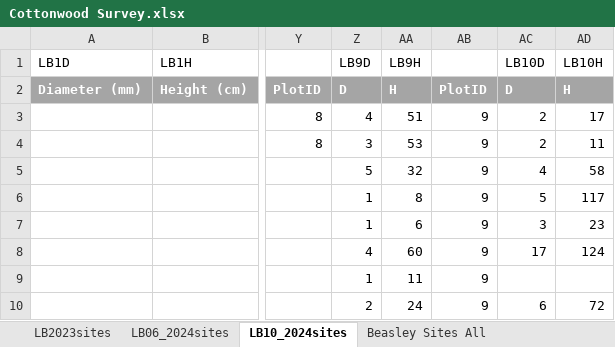
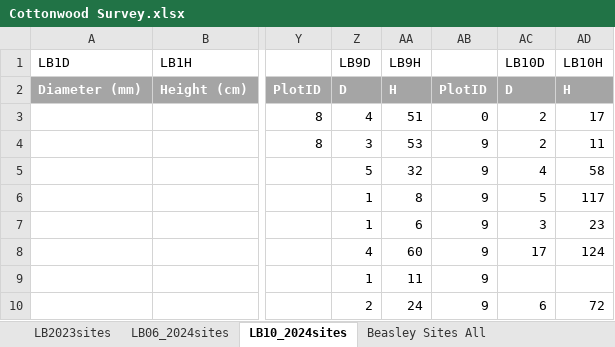
Before and after one commit to quentinmccalla1/Thesis, an Excel workbook: PopfreSurvey/Cottonwood Survey.xlsx, sheet LB10_2024sites, drawn as a sheet; only a part is shown, gaps mark what is left out; values as stored, in another font and other column widths than the file's, no borders; the diff names each change by its address in the sheet, - before the commit and + after, or states it on an @@ line.

```diff
--- a/PopfreSurvey/Cottonwood Survey.xlsx (sheet LB10_2024sites)
+++ b/PopfreSurvey/Cottonwood Survey.xlsx (sheet LB10_2024sites)
-AB3: 9
+AB3: 0
```
Also changed, not shown: 2 other files.
